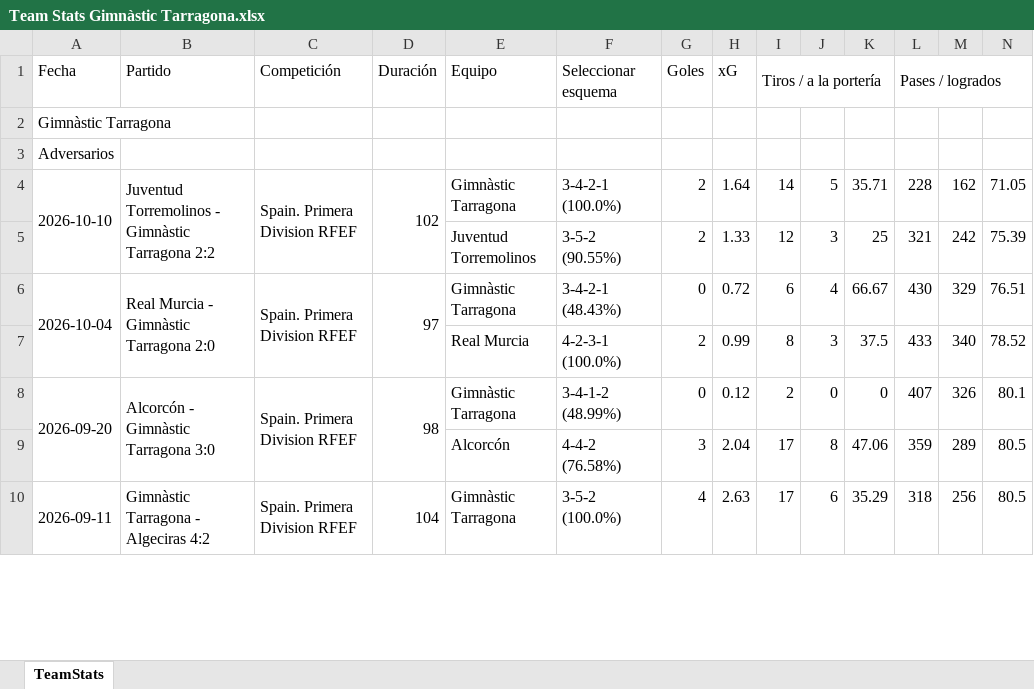
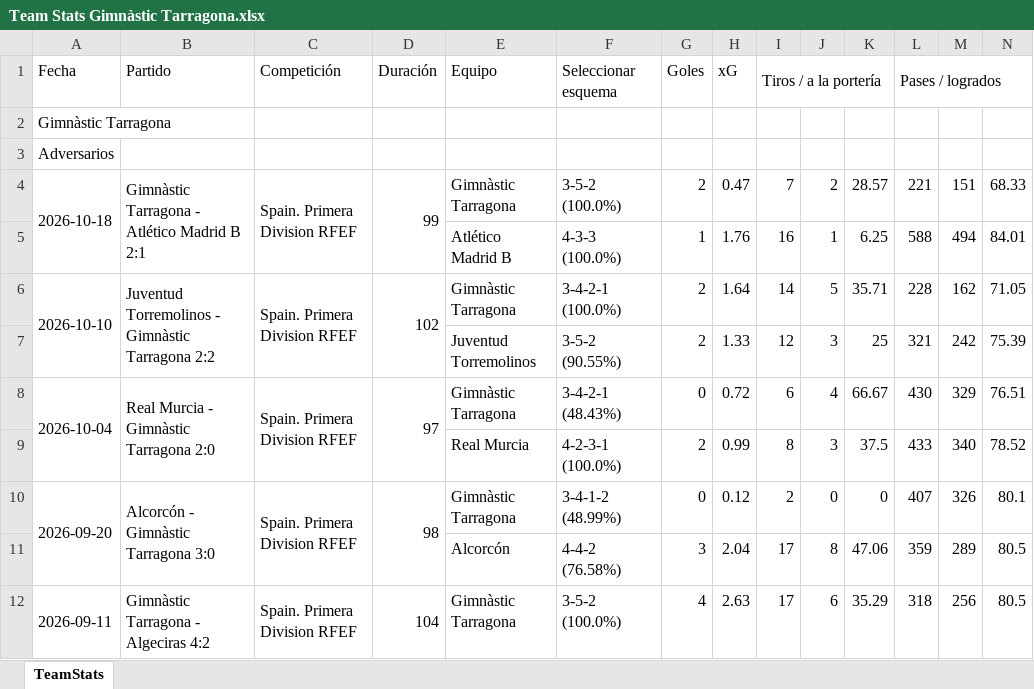
Before and after one commit to vceazurita-ship-it/Real-Madrid-Castilla-26-27, an Excel workbook: public/data/wys/Team Stats Gimnàstic Tarragona.xlsx, sheet TeamStats, drawn as a sheet; only a part is shown; values as stored, in another font and other column widths than the file's, no borders; rows hold the shown columns only; the diff names each change by its address in the sheet, - before the commit and + after, or states it on an @@ line.

```diff
--- a/public/data/wys/Team Stats Gimnàstic Tarragona.xlsx (sheet TeamStats)
+++ b/public/data/wys/Team Stats Gimnàstic Tarragona.xlsx (sheet TeamStats)
+row 4: 2026-10-18 | Gimnàstic Tarragona - Atlético Madrid B 2:1 | Spain. Primera Division RFEF | 99 | Gimnàstic Tarragona | 3-5-2 (100.0%) | 2 | 0.47 | 7 | 2 | 28.57 | 221 | 151 | 68.33
+row 5:  |  |  |  | Atlético Madrid B | 4-3-3 (100.0%) | 1 | 1.76 | 16 | 1 | 6.25 | 588 | 494 | 84.01
```
Also changed, not shown: public/data/wys/Player Stats 1.xlsx, public/data/wys/Player Stats 2.xlsx, 19 other files.
